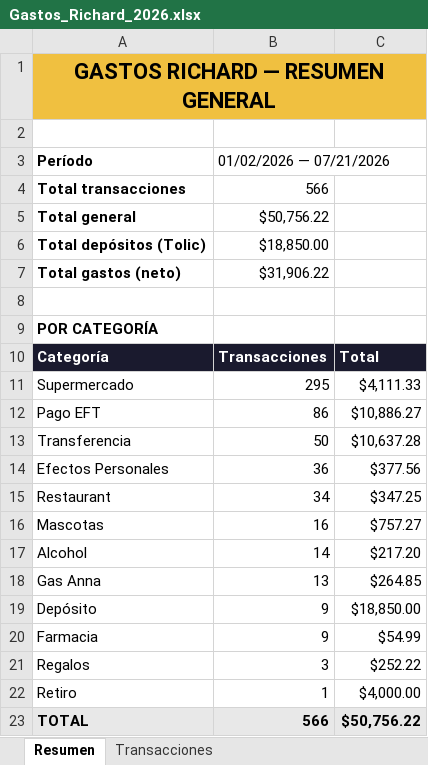
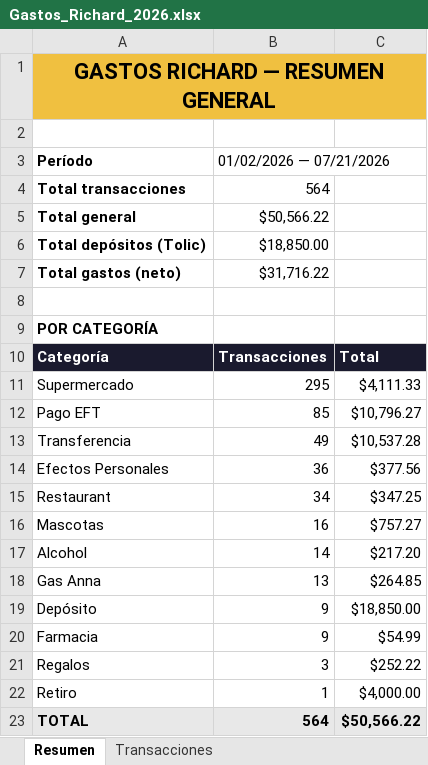
Before and after one commit to rocasio63/rocasio-website, an Excel workbook: Gastos_Richard_2026.xlsx, sheet Resumen, drawn as a sheet; values as stored, in another font and other column widths than the file's, no borders; the diff names each change by its address in the sheet, - before the commit and + after, or states it on an @@ line.

```diff
--- a/Gastos_Richard_2026.xlsx (sheet Resumen)
+++ b/Gastos_Richard_2026.xlsx (sheet Resumen)
-B4: 566
+B4: 564
-B5: $50,756.22
+B5: $50,566.22
-B7: $31,906.22
+B7: $31,716.22
-B12: 86
+B12: 85
-C12: $10,886.27
+C12: $10,796.27
-B13: 50
+B13: 49
-C13: $10,637.28
+C13: $10,537.28
-B23: 566
+B23: 564
-C23: $50,756.22
+C23: $50,566.22
```
Also changed, not shown: sheet Transacciones, 1 other file.
